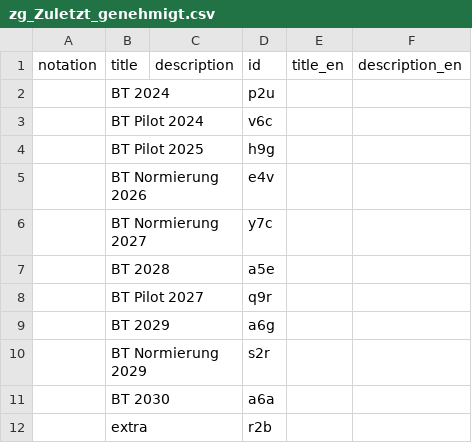
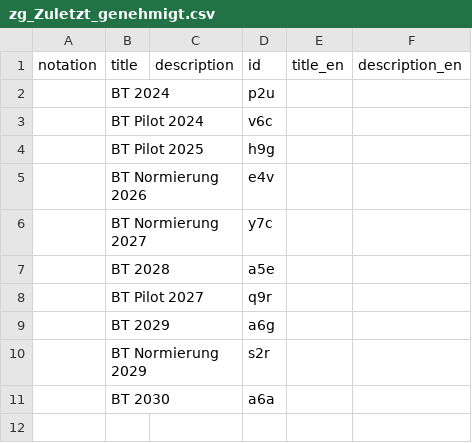
Before and after one commit to iqb-vocabs/v37, a CSV file: csv/zg_Zuletzt_genehmigt.csv, drawn as a sheet; the diff names each change by its address in the sheet, - before the commit and + after, or states it on an @@ line.

Commit message:
Delete dummy data

```diff
--- a/csv/zg_Zuletzt_genehmigt.csv
+++ b/csv/zg_Zuletzt_genehmigt.csv
-row 12:  | extra |  | r2b
```
